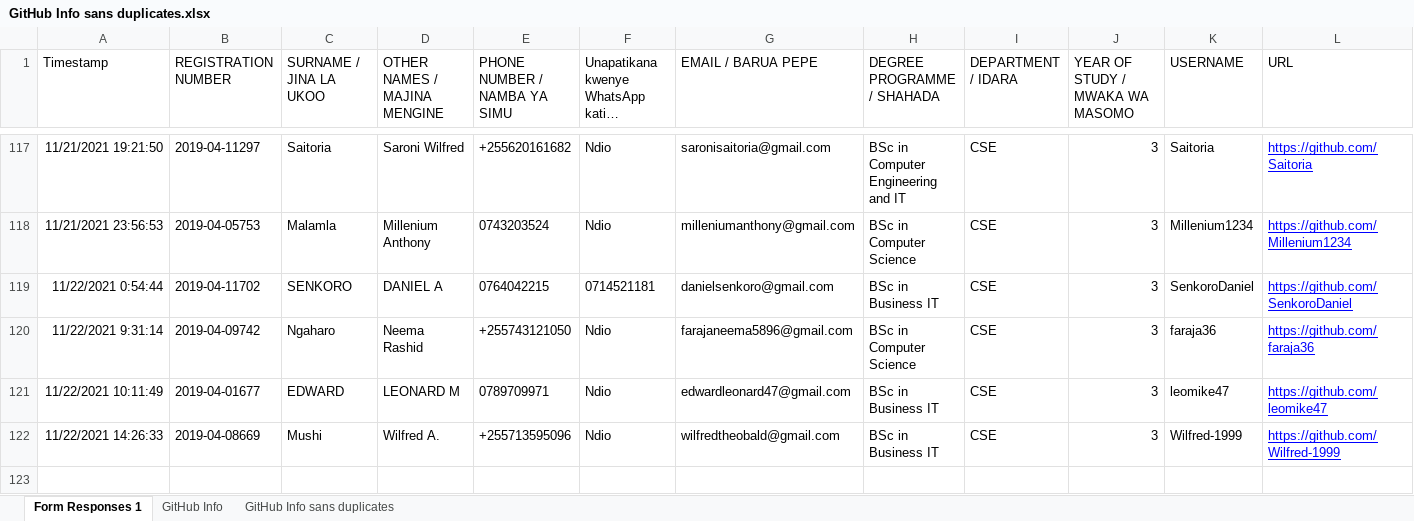
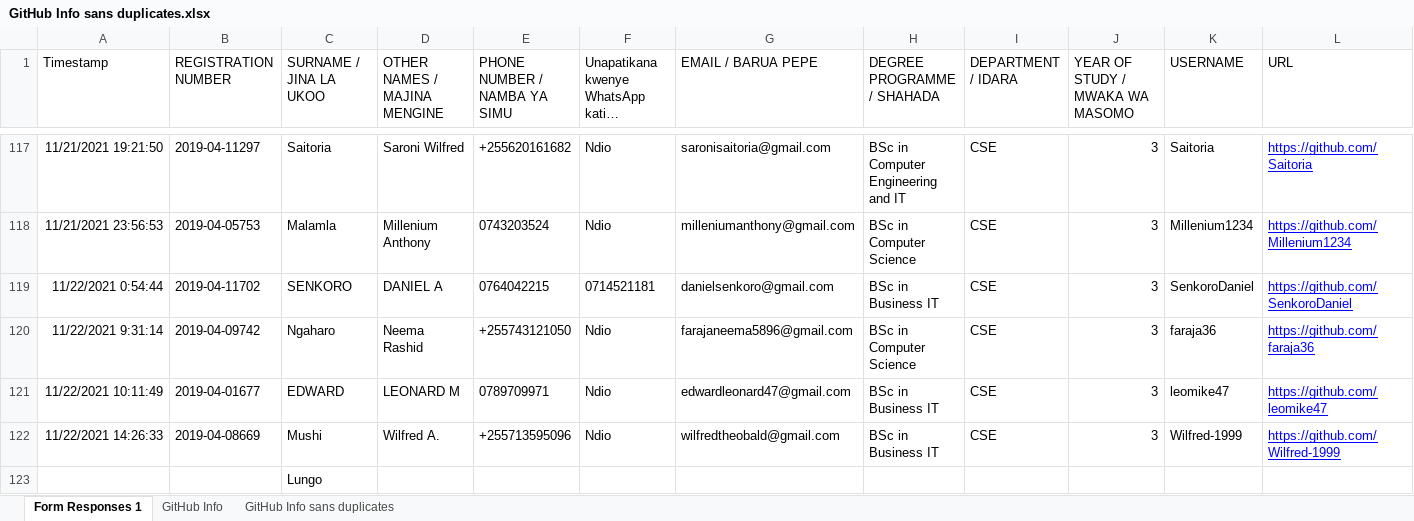
Before and after one commit to jlungo/staffcard, an Excel workbook: CS335/GitHub Info sans duplicates.xlsx, sheet Form Responses 1, drawn as a sheet; only a part is shown, gaps mark what is left out; long unchanged cells end in …; values as stored, in another font and other column widths than the file's, no borders; the diff names each change by its address in the sheet, - before the commit and + after, or states it on an @@ line.

Commit message:
added lungo

```diff
--- a/CS335/GitHub Info sans duplicates.xlsx (sheet Form Responses 1)
+++ b/CS335/GitHub Info sans duplicates.xlsx (sheet Form Responses 1)
+row 123:  |  | Lungo
```
